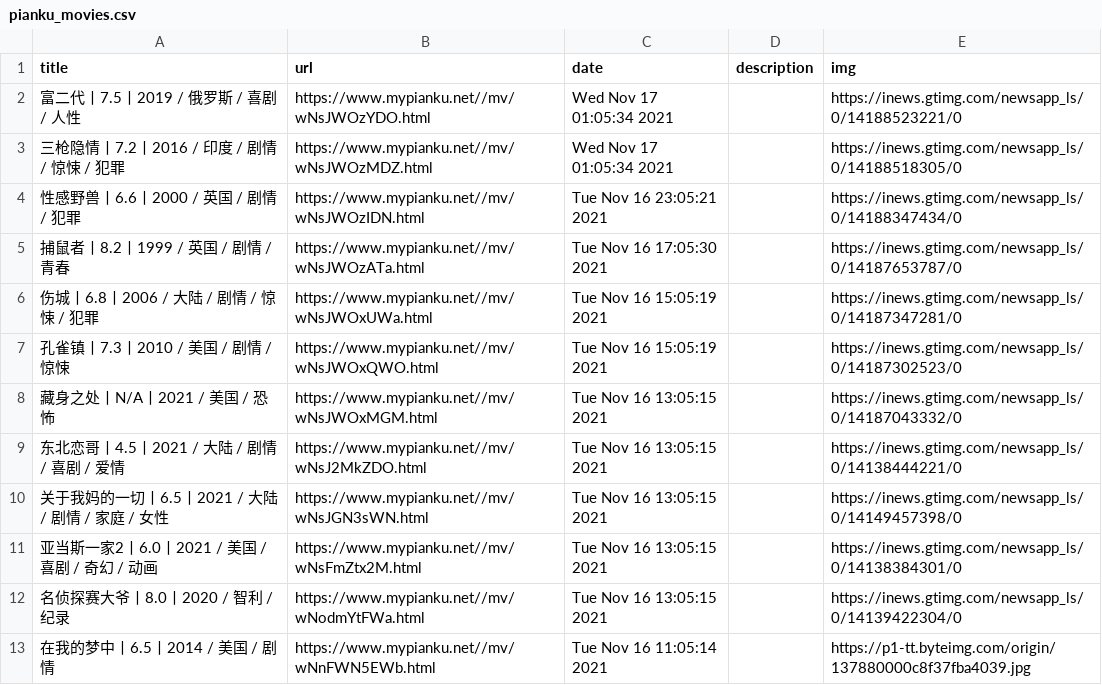
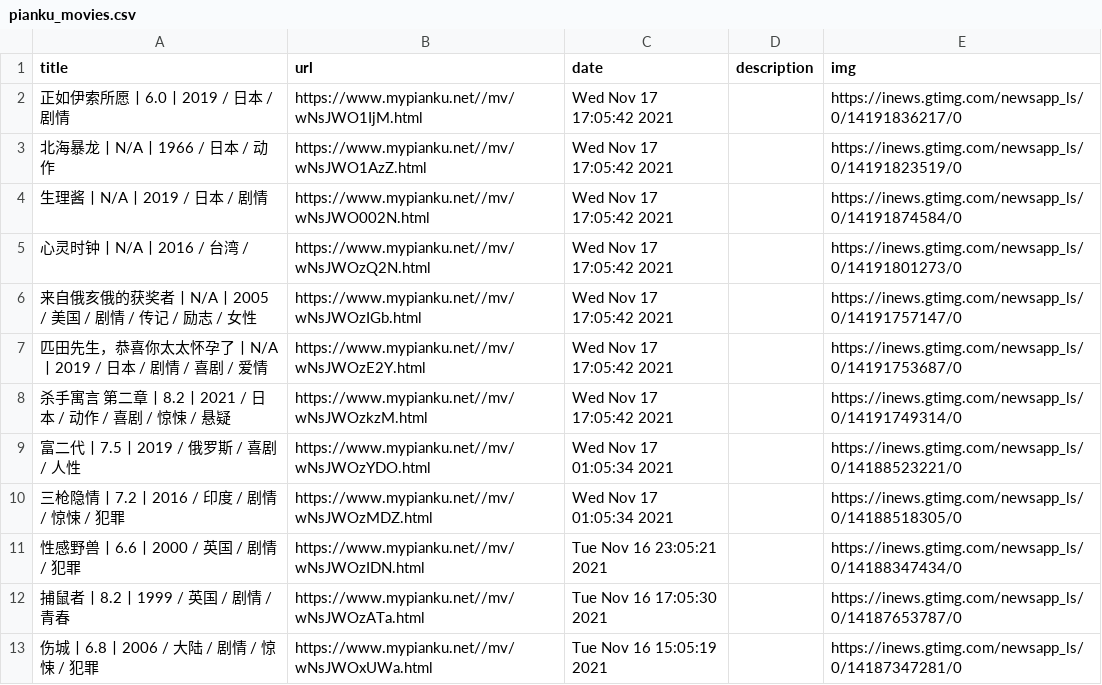
Before and after one commit to c-chen0902/rss, a CSV file: pianku_movies.csv, drawn as a sheet; only a part is shown; the shorter side is filled out with more unchanged rows; the diff names each change by its address in the sheet, - before the commit and + after, or states it on an @@ line.

```diff
--- a/pianku_movies.csv
+++ b/pianku_movies.csv
+row 2: 正如伊索所愿丨6.0丨2019 / 日本 / 剧情 | https://www.mypianku.net//mv/wNsJWO1IjM.html | Wed Nov 17 17:05:42 2021 |  | https://inews.gtimg.com/newsapp_ls/0/14191836217/0
+row 3: 北海暴龙丨N/A丨1966 / 日本 / 动作 | https://www.mypianku.net//mv/wNsJWO1AzZ.html | Wed Nov 17 17:05:42 2021 |  | https://inews.gtimg.com/newsapp_ls/0/14191823519/0
+row 4: 生理酱丨N/A丨2019 / 日本 / 剧情 | https://www.mypianku.net//mv/wNsJWO002N.html | Wed Nov 17 17:05:42 2021 |  | https://inews.gtimg.com/newsapp_ls/0/14191874584/0
+row 5: 心灵时钟丨N/A丨2016 / 台湾 / | https://www.mypianku.net//mv/wNsJWOzQ2N.html | Wed Nov 17 17:05:42 2021 |  | https://inews.gtimg.com/newsapp_ls/0/14191801273/0
+row 6: 来自俄亥俄的获奖者丨N/A丨2005 / 美国 / 剧情 / 传记 / 励志 / 女性 | https://www.mypianku.net//mv/wNsJWOzIGb.html | Wed Nov 17 17:05:42 2021 |  | https://inews.gtimg.com/newsapp_ls/0/14191757147/0
+row 7: 匹田先生，恭喜你太太怀孕了丨N/A丨2019 / 日本 / 剧情 / 喜剧 / 爱情 | https://www.mypianku.net//mv/wNsJWOzE2Y.html | Wed Nov 17 17:05:42 2021 |  | https://inews.gtimg.com/newsapp_ls/0/14191753687/0
+row 8: 杀手寓言 第二章丨8.2丨2021 / 日本 / 动作 / 喜剧 / 惊悚 / 悬疑 | https://www.mypianku.net//mv/wNsJWOzkzM.html | Wed Nov 17 17:05:42 2021 |  | https://inews.gtimg.com/newsapp_ls/0/14191749314/0
```
Also changed, not shown: it之家win11资讯.csv, pianku_tv.csv, 4 other files.
